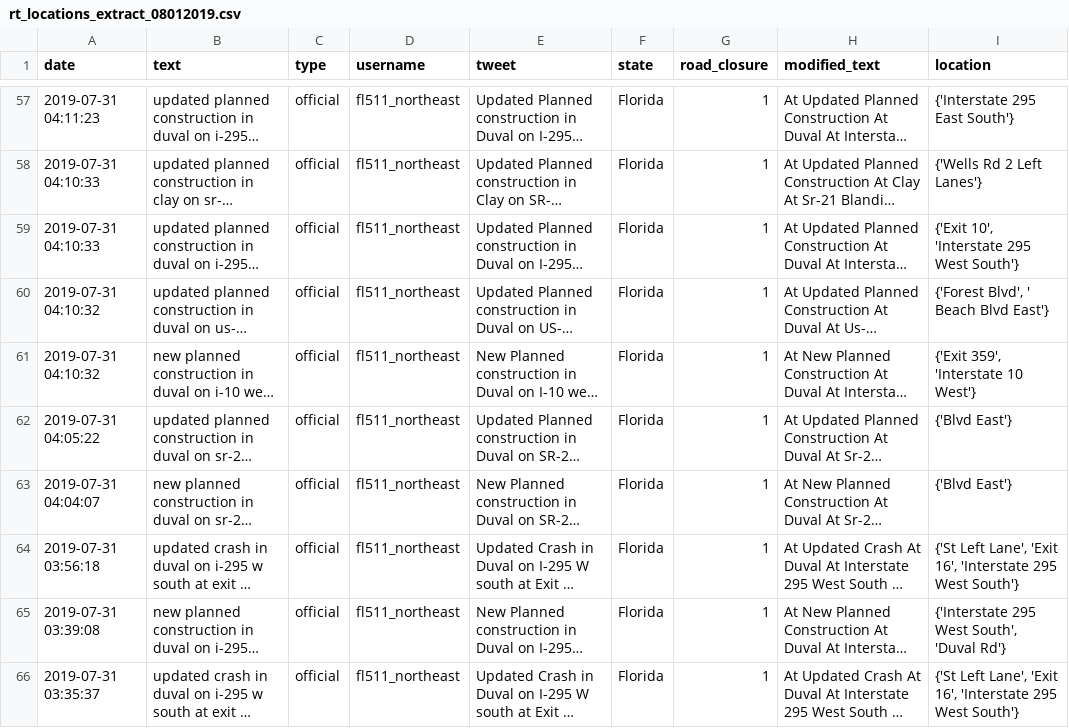
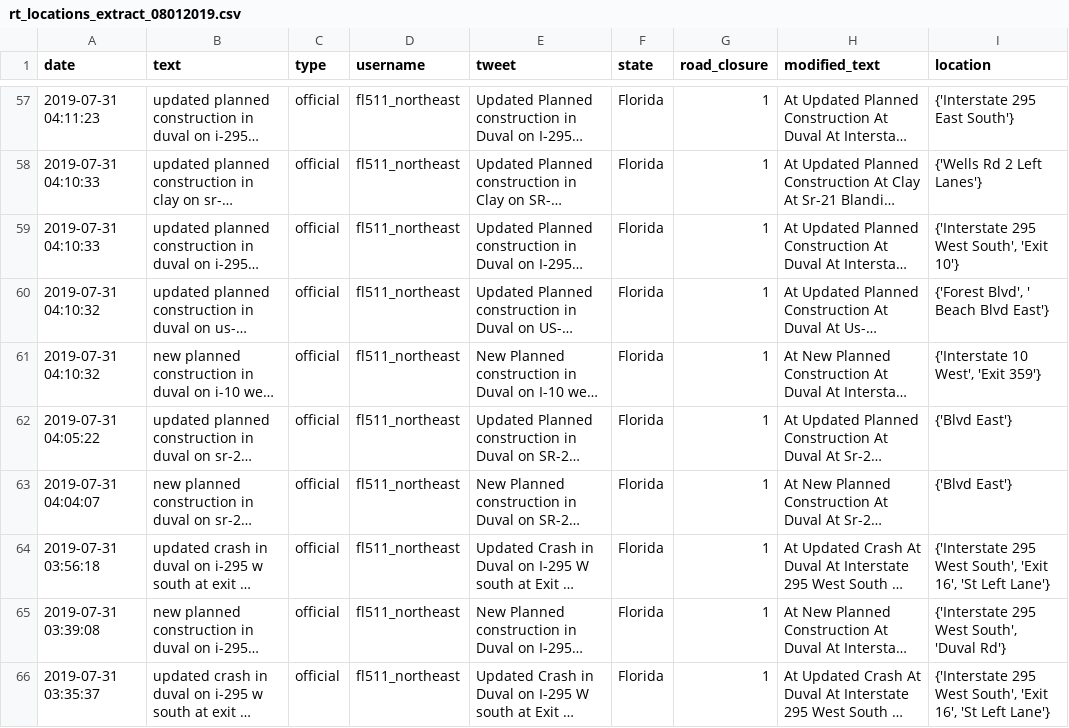
Before and after one commit to templecm4y/GA-Twitter-Road-Closures-Client-Project, a CSV file: data/Loc_Extracted/rt_locations_extract_08012019.csv, drawn as a sheet; only a part is shown, gaps mark what is left out; long unchanged cells end in …; the diff covers the shown part only; the diff names each change by its address in the sheet, - before the commit and + after, or states it on an @@ line.

```diff
--- a/data/Loc_Extracted/rt_locations_extract_08012019.csv
+++ b/data/Loc_Extracted/rt_locations_extract_08012019.csv
-I59 (location): {'Exit 10', 'Interstate 295 West South'}
+I59 (location): {'Interstate 295 West South', 'Exit 10'}
-I61 (location): {'Exit 359', 'Interstate 10 West'}
+I61 (location): {'Interstate 10 West', 'Exit 359'}
-I64 (location): {'St Left Lane', 'Exit 16', 'Interstate 295 West South'}
+I64 (location): {'Interstate 295 West South', 'Exit 16', 'St Left Lane'}
-I66 (location): {'St Left Lane', 'Exit 16', 'Interstate 295 West South'}
+I66 (location): {'Interstate 295 West South', 'Exit 16', 'St Left Lane'}
```
Also changed, not shown: 46 edited cells elsewhere in this file, data/Loc_Extracted/rt_locations_sample_08012019.csv, data/Loc_Extracted/tweet_locations_extract_08012019.csv, 7 other files.
